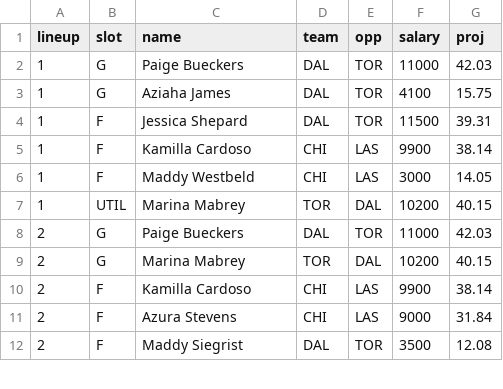
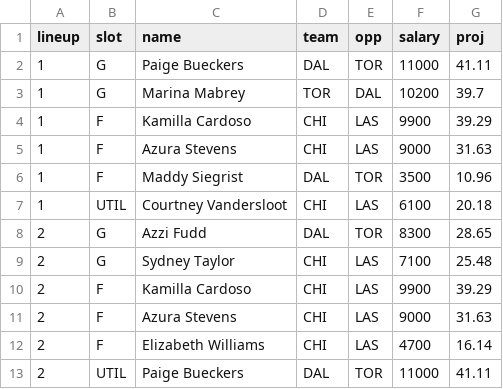
Before and after one commit to tossinramen/wnbafantasy, a CSV file: lineups_today.csv, drawn as a sheet; only a part is shown; the diff covers the shown part only.

```diff
--- a/lineups_today.csv
+++ b/lineups_today.csv
@@ -1,12 +1,13 @@
 lineup,slot,name,team,opp,salary,proj
-1,G,Paige Bueckers,DAL,TOR,11000,42.03
-1,G,Aziaha James,DAL,TOR,4100,15.75
-1,F,Jessica Shepard,DAL,TOR,11500,39.31
-1,F,Kamilla Cardoso,CHI,LAS,9900,38.14
-1,F,Maddy Westbeld,CHI,LAS,3000,14.05
-1,UTIL,Marina Mabrey,TOR,DAL,10200,40.15
-2,G,Paige Bueckers,DAL,TOR,11000,42.03
-2,G,Marina Mabrey,TOR,DAL,10200,40.15
-2,F,Kamilla Cardoso,CHI,LAS,9900,38.14
-2,F,Azura Stevens,CHI,LAS,9000,31.84
-2,F,Maddy Siegrist,DAL,TOR,3500,12.08
+1,G,Paige Bueckers,DAL,TOR,11000,41.11
+1,G,Marina Mabrey,TOR,DAL,10200,39.7
+1,F,Kamilla Cardoso,CHI,LAS,9900,39.29
+1,F,Azura Stevens,CHI,LAS,9000,31.63
+1,F,Maddy Siegrist,DAL,TOR,3500,10.96
+1,UTIL,Courtney Vandersloot,CHI,LAS,6100,20.18
+2,G,Azzi Fudd,DAL,TOR,8300,28.65
+2,G,Sydney Taylor,CHI,LAS,7100,25.48
+2,F,Kamilla Cardoso,CHI,LAS,9900,39.29
+2,F,Azura Stevens,CHI,LAS,9000,31.63
+2,F,Elizabeth Williams,CHI,LAS,4700,16.14
+2,UTIL,Paige Bueckers,DAL,TOR,11000,41.11
```
Also changed, not shown: 13 removed rows and 14 edited cells elsewhere in this file, projections_today.csv, 6 other files.
